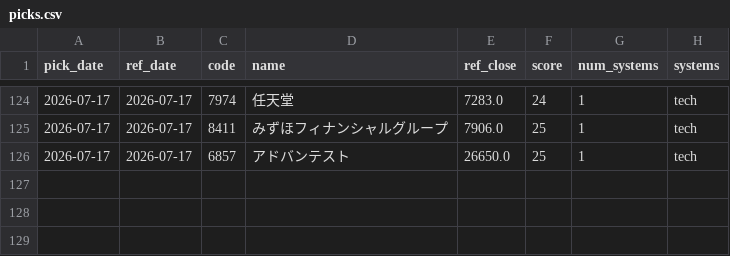
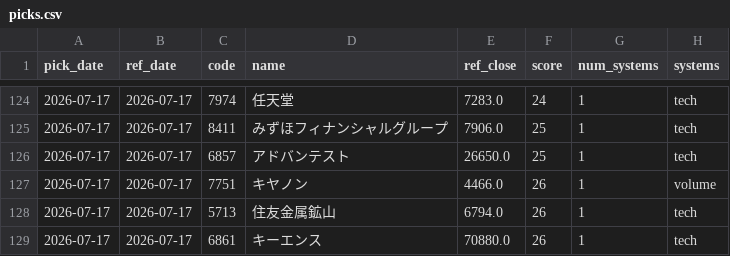
Before and after one commit to Resapan159/Kabu-app, a CSV file: history/picks.csv, drawn as a sheet; only a part is shown, gaps mark what is left out.

```diff
--- a/history/picks.csv
+++ b/history/picks.csv
@@ -126 +126,4 @@ pick_date,ref_date,code,name,ref_close,score,num_systems,systems
 2026-07-17,2026-07-17,6857,アドバンテスト,26650.0,25,1,tech
+2026-07-17,2026-07-17,7751,キヤノン,4466.0,26,1,volume
+2026-07-17,2026-07-17,5713,住友金属鉱山,6794.0,26,1,tech
+2026-07-17,2026-07-17,6861,キーエンス,70880.0,26,1,tech
```
Also changed, not shown: history/results.csv, 3 other files.
